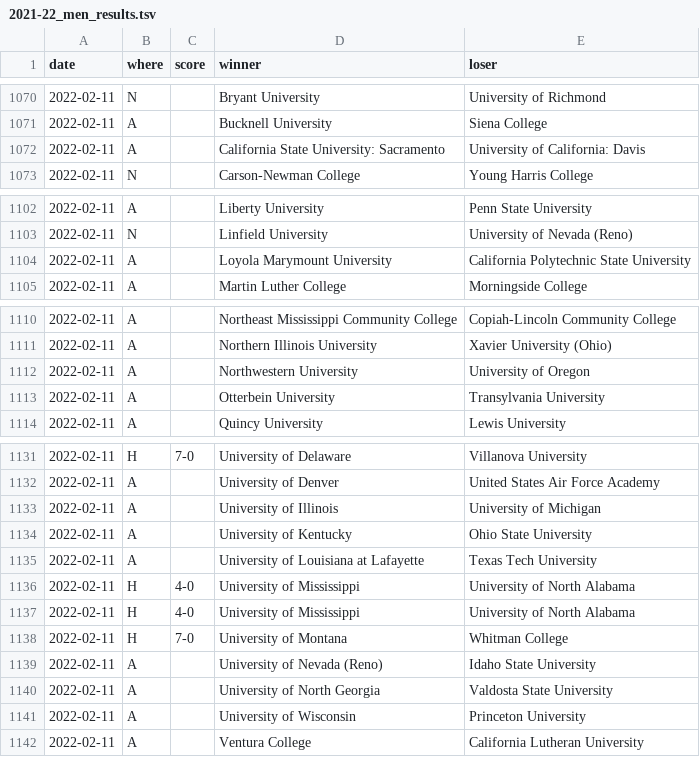
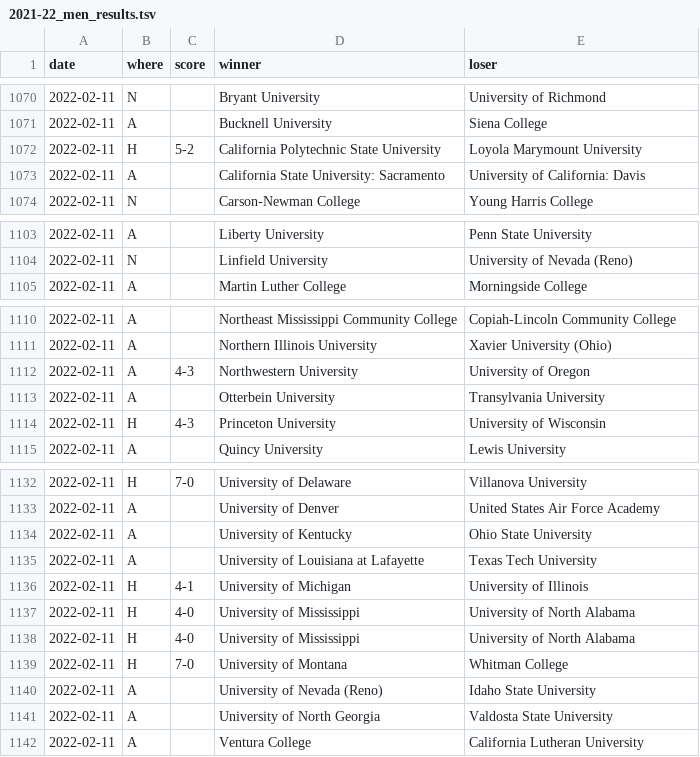
Before and after one commit to TennisOpenData/college-tennis-massey, a TSV file: 2021-22_men_results.tsv, drawn as a sheet; only a part is shown, gaps mark what is left out; the diff covers the shown part only.

```diff
--- a/2021-22_men_results.tsv
+++ b/2021-22_men_results.tsv
@@ -1071,2 +1071,3 @@ date	where	score	winner	loser
 2022-02-11	A		Bucknell University	Siena College
+2022-02-11	H	5-2	California Polytechnic State University	Loyola Marymount University
 2022-02-11	A		California State University: Sacramento	University of California: Davis
@@ -1103,3 +1104,2 @@ date	where	score	winner	loser
 2022-02-11	N		Linfield University	University of Nevada (Reno)
-2022-02-11	A		Loyola Marymount University	California Polytechnic State University
 2022-02-11	A		Martin Luther College	Morningside College
@@ -1111,4 +1111,5 @@ date	where	score	winner	loser
 2022-02-11	A		Northern Illinois University	Xavier University (Ohio)
-2022-02-11	A		Northwestern University	University of Oregon
+2022-02-11	A	4-3	Northwestern University	University of Oregon
 2022-02-11	A		Otterbein University	Transylvania University
+2022-02-11	H	4-3	Princeton University	University of Wisconsin
 2022-02-11	A		Quincy University	Lewis University
@@ -1132,5 +1133,5 @@ date	where	score	winner	loser
 2022-02-11	A		University of Denver	United States Air Force Academy
-2022-02-11	A		University of Illinois	University of Michigan
 2022-02-11	A		University of Kentucky	Ohio State University
 2022-02-11	A		University of Louisiana at Lafayette	Texas Tech University
+2022-02-11	H	4-1	University of Michigan	University of Illinois
 2022-02-11	H	4-0	University of Mississippi	University of North Alabama
@@ -1140,3 +1141,2 @@ date	where	score	winner	loser
 2022-02-11	A		University of North Georgia	Valdosta State University
-2022-02-11	A		University of Wisconsin	Princeton University
 2022-02-11	A		Ventura College	California Lutheran University
```
Also changed, not shown: 1 edited cell elsewhere in this file, 2021-22_women_results.tsv.
